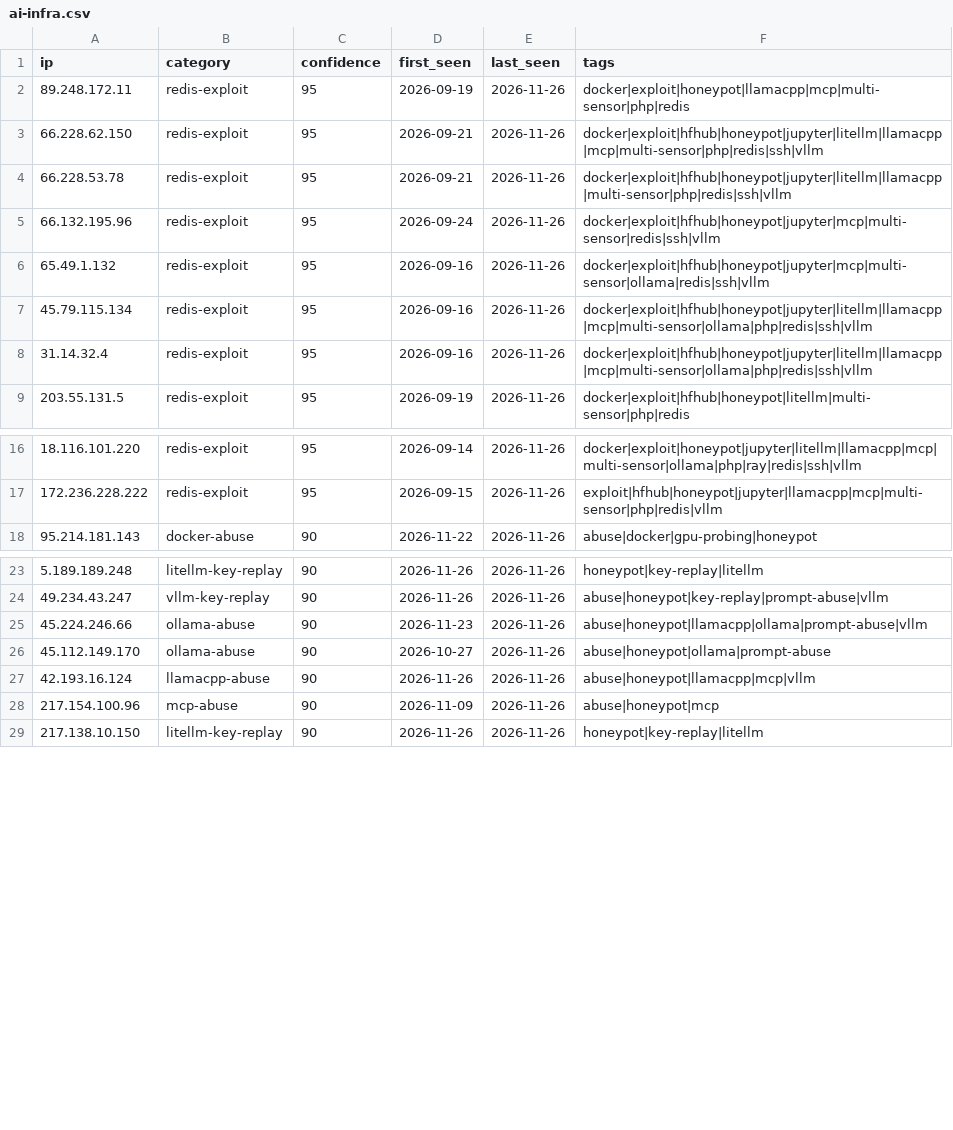
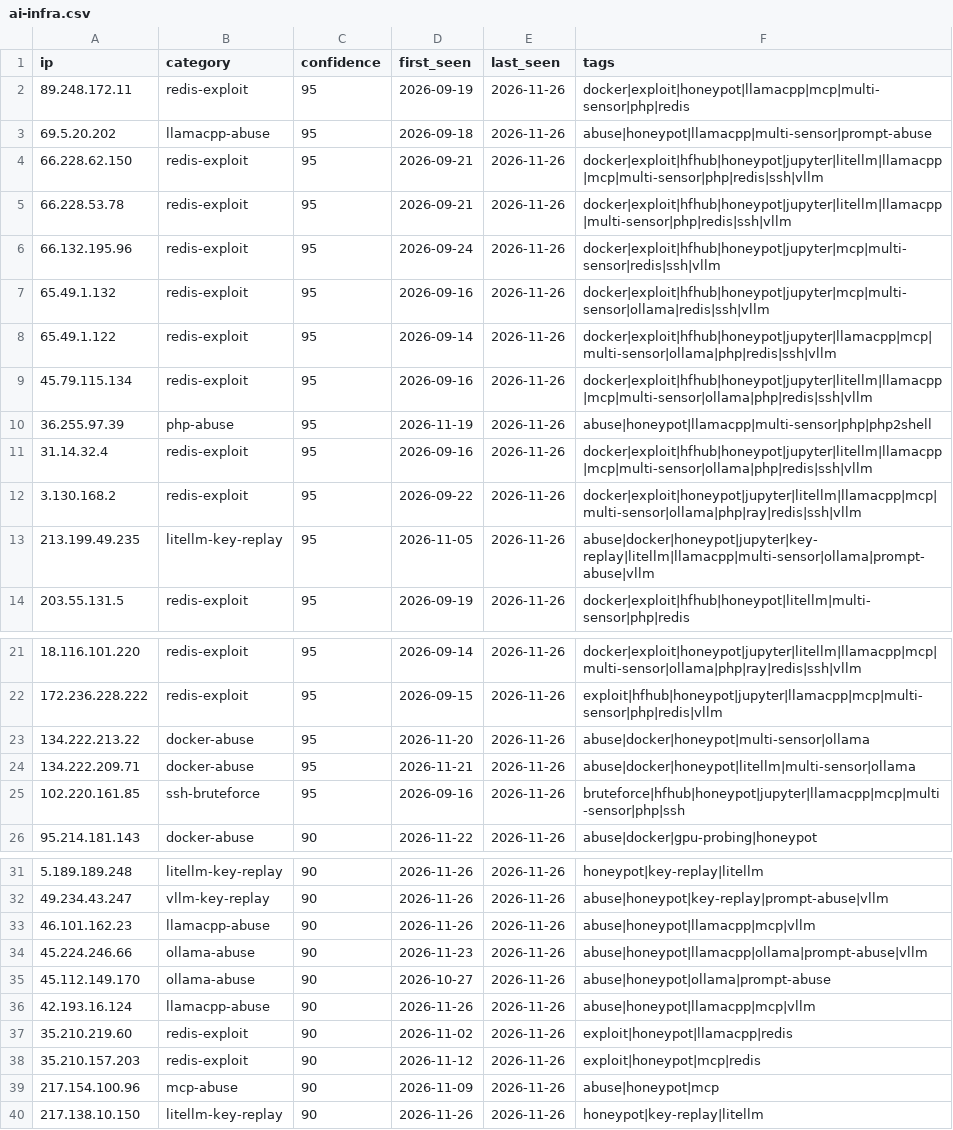
Before and after one commit to Zikmadol/trapline-ioc, a CSV file: feeds/ai-infra.csv, drawn as a sheet; only a part is shown, gaps mark what is left out; the diff covers the shown part only.

```diff
--- a/feeds/ai-infra.csv
+++ b/feeds/ai-infra.csv
@@ -2,2 +2,3 @@ ip,category,confidence,first_seen,last_seen,tags
 89.248.172.11,redis-exploit,95,2026-09-19,2026-11-26,docker|exploit|honeypot|llamacpp|mcp|multi-sensor|php|redis
+69.5.20.202,llamacpp-abuse,95,2026-09-18,2026-11-26,abuse|honeypot|llamacpp|multi-sensor|prompt-abuse
 66.228.62.150,redis-exploit,95,2026-09-21,2026-11-26,docker|exploit|hfhub|honeypot|jupyter|litellm|llamacpp|mcp|multi-sensor|php|redis|ssh|vllm
@@ -6,4 +7,8 @@ ip,category,confidence,first_seen,last_seen,tags
 65.49.1.132,redis-exploit,95,2026-09-16,2026-11-26,docker|exploit|hfhub|honeypot|jupyter|mcp|multi-sensor|ollama|redis|ssh|vllm
+65.49.1.122,redis-exploit,95,2026-09-14,2026-11-26,docker|exploit|hfhub|honeypot|jupyter|llamacpp|mcp|multi-sensor|ollama|php|redis|ssh|vllm
 45.79.115.134,redis-exploit,95,2026-09-16,2026-11-26,docker|exploit|hfhub|honeypot|jupyter|litellm|llamacpp|mcp|multi-sensor|ollama|php|redis|ssh|vllm
+36.255.97.39,php-abuse,95,2026-11-19,2026-11-26,abuse|honeypot|llamacpp|multi-sensor|php|php2shell
 31.14.32.4,redis-exploit,95,2026-09-16,2026-11-26,docker|exploit|hfhub|honeypot|jupyter|litellm|llamacpp|mcp|multi-sensor|ollama|php|redis|ssh|vllm
+3.130.168.2,redis-exploit,95,2026-09-22,2026-11-26,docker|exploit|honeypot|jupyter|litellm|llamacpp|mcp|multi-sensor|ollama|php|ray|redis|ssh|vllm
+213.199.49.235,litellm-key-replay,95,2026-11-05,2026-11-26,abuse|docker|honeypot|jupyter|key-replay|litellm|llamacpp|multi-sensor|ollama|prompt-abuse|vllm
 203.55.131.5,redis-exploit,95,2026-09-19,2026-11-26,docker|exploit|hfhub|honeypot|litellm|multi-sensor|php|redis
@@ -17,2 +22,5 @@ ip,category,confidence,first_seen,last_seen,tags
 172.236.228.222,redis-exploit,95,2026-09-15,2026-11-26,exploit|hfhub|honeypot|jupyter|llamacpp|mcp|multi-sensor|php|redis|vllm
+134.222.213.22,docker-abuse,95,2026-11-20,2026-11-26,abuse|docker|honeypot|multi-sensor|ollama
+134.222.209.71,docker-abuse,95,2026-11-21,2026-11-26,abuse|docker|honeypot|litellm|multi-sensor|ollama
+102.220.161.85,ssh-bruteforce,95,2026-09-16,2026-11-26,bruteforce|hfhub|honeypot|jupyter|llamacpp|mcp|multi-sensor|php|ssh
 95.214.181.143,docker-abuse,90,2026-11-22,2026-11-26,abuse|docker|gpu-probing|honeypot
@@ -24,2 +32,3 @@ ip,category,confidence,first_seen,last_seen,tags
 49.234.43.247,vllm-key-replay,90,2026-11-26,2026-11-26,abuse|honeypot|key-replay|prompt-abuse|vllm
+46.101.162.23,llamacpp-abuse,90,2026-11-26,2026-11-26,abuse|honeypot|llamacpp|mcp|vllm
 45.224.246.66,ollama-abuse,90,2026-11-23,2026-11-26,abuse|honeypot|llamacpp|ollama|prompt-abuse|vllm
@@ -27,2 +36,4 @@ ip,category,confidence,first_seen,last_seen,tags
 42.193.16.124,llamacpp-abuse,90,2026-11-26,2026-11-26,abuse|honeypot|llamacpp|mcp|vllm
+35.210.219.60,redis-exploit,90,2026-11-02,2026-11-26,exploit|honeypot|llamacpp|redis
+35.210.157.203,redis-exploit,90,2026-11-12,2026-11-26,exploit|honeypot|mcp|redis
 217.154.100.96,mcp-abuse,90,2026-11-09,2026-11-26,abuse|honeypot|mcp
```
Also changed, not shown: 4 added rows and 9 removed rows elsewhere in this file, daily/2026-11-26.csv, feeds/all-observed.csv, 16 other files.
